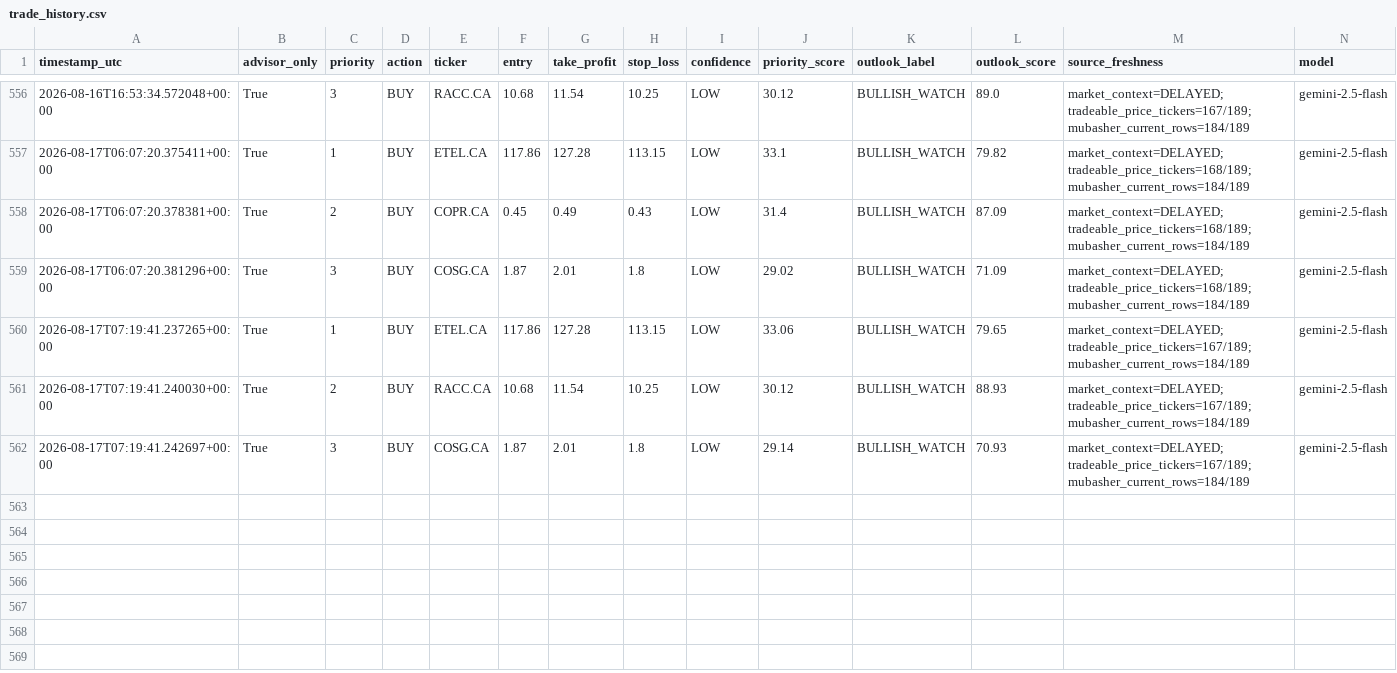
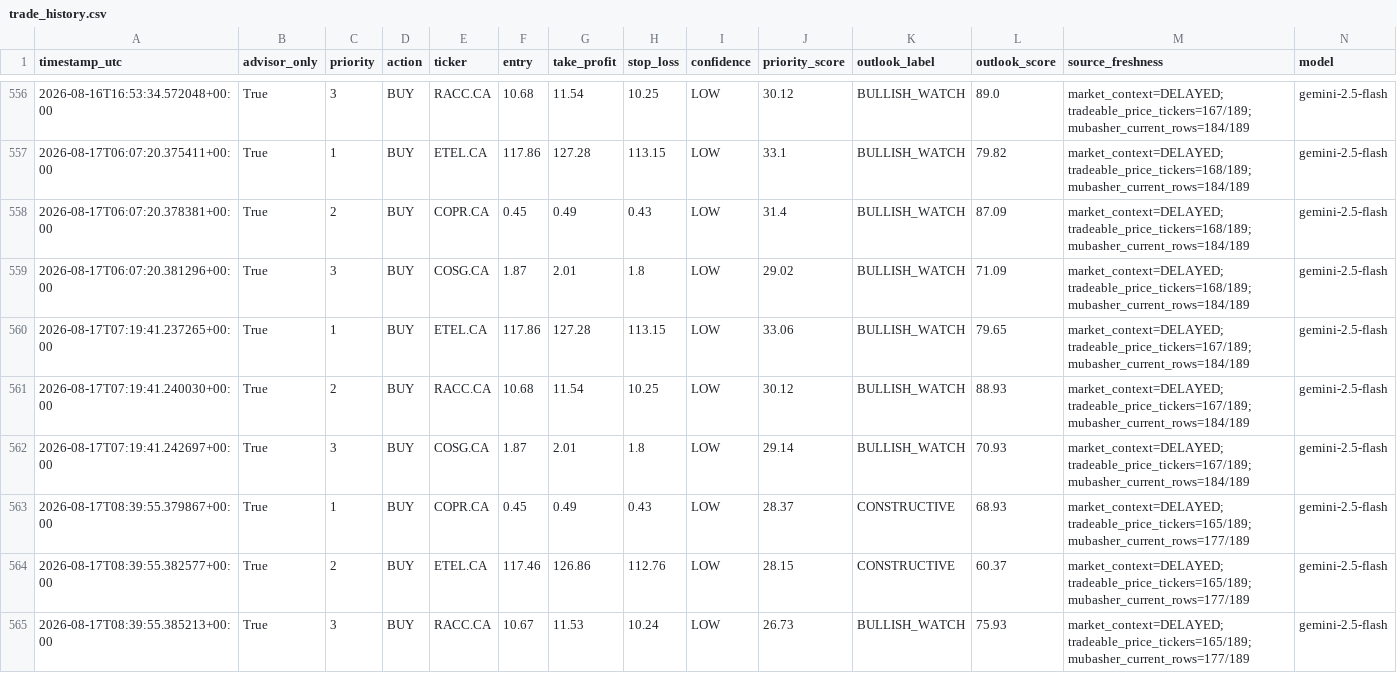
Before and after one commit to Philopater-Ayman/egx-telegram-scanner, a CSV file: trade_history.csv, drawn as a sheet; only a part is shown, gaps mark what is left out; rows hold the shown columns only; the diff names each change by its address in the sheet, - before the commit and + after, or states it on an @@ line.

```diff
--- a/trade_history.csv
+++ b/trade_history.csv
+row 563: 2026-08-17T08:39:55.379867+00:00 | True | 1 | BUY | COPR.CA | 0.45 | 0.49 | 0.43 | LOW | 28.37 | CONSTRUCTIVE | 68.93 | market_context=DELAYED; tradeable_price_tickers=165/189; mubasher_current_rows=177/189 | gemini-2.5-flash
+row 564: 2026-08-17T08:39:55.382577+00:00 | True | 2 | BUY | ETEL.CA | 117.46 | 126.86 | 112.76 | LOW | 28.15 | CONSTRUCTIVE | 60.37 | market_context=DELAYED; tradeable_price_tickers=165/189; mubasher_current_rows=177/189 | gemini-2.5-flash
+row 565: 2026-08-17T08:39:55.385213+00:00 | True | 3 | BUY | RACC.CA | 10.67 | 11.53 | 10.24 | LOW | 26.73 | BULLISH_WATCH | 75.93 | market_context=DELAYED; tradeable_price_tickers=165/189; mubasher_current_rows=177/189 | gemini-2.5-flash
```
Also changed, not shown: action_tickets.csv, data_quality.csv, 9 other files.
